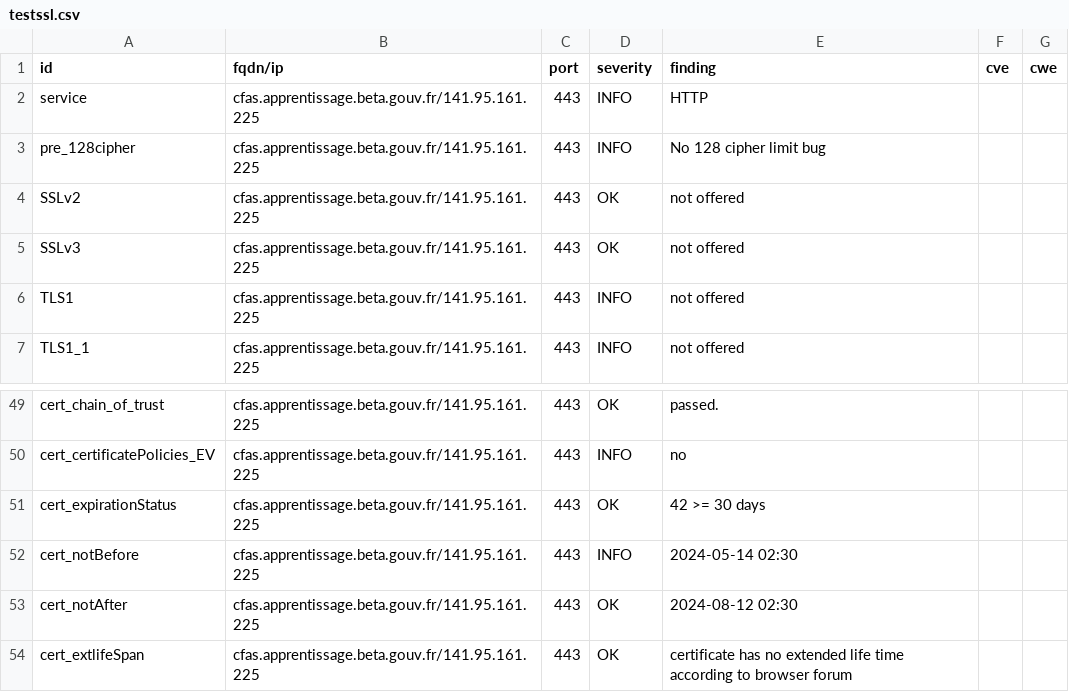
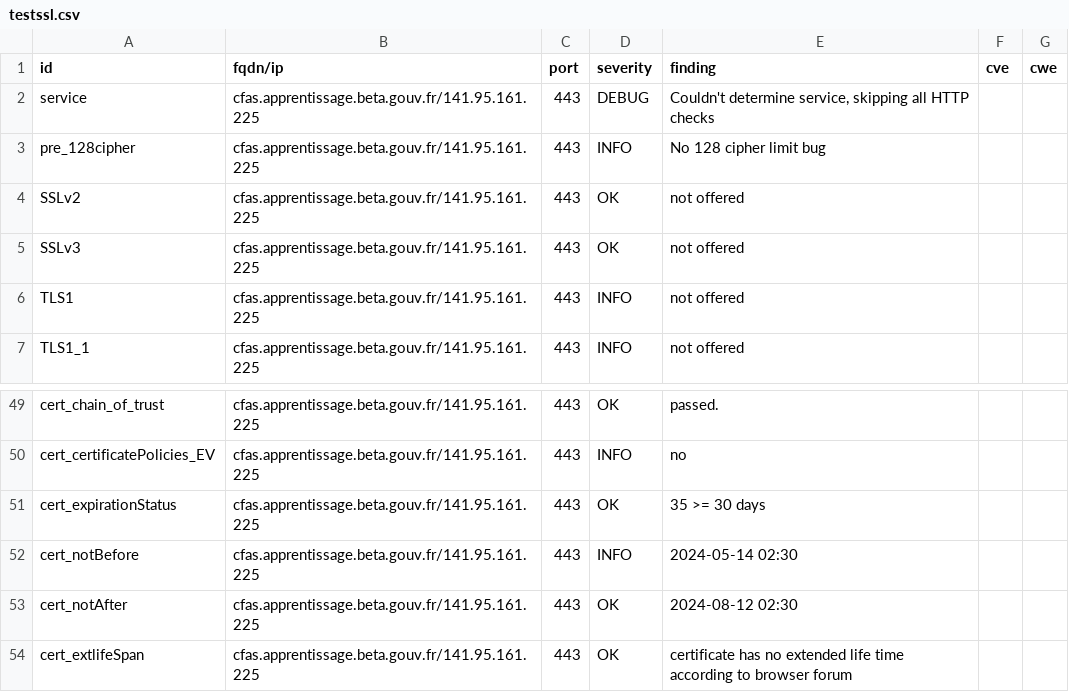
Before and after one commit to julienracine/dashlord, a CSV file: results/aHR0cHM6Ly9jZmFzLmFwcHJlbnRpc3NhZ2UuYmV0YS5nb3V2LmZy/testssl.csv, drawn as a sheet; only a part is shown, gaps mark what is left out; the diff covers the shown part only.

Commit message:
update: https://cfas.apprentissage.beta.gouv.fr

```diff
--- a/results/aHR0cHM6Ly9jZmFzLmFwcHJlbnRpc3NhZ2UuYmV0YS5nb3V2LmZy/testssl.csv
+++ b/results/aHR0cHM6Ly9jZmFzLmFwcHJlbnRpc3NhZ2UuYmV0YS5nb3V2LmZy/testssl.csv
@@ -1,3 +1,3 @@
 "id","fqdn/ip","port","severity","finding","cve","cwe"
-"service","cfas.apprentissage.beta.gouv.fr/141.95.161.225","443","INFO","HTTP","",""
+"service","cfas.apprentissage.beta.gouv.fr/141.95.161.225","443","DEBUG","Couldn't determine service, skipping all HTTP checks","",""
 "pre_128cipher","cfas.apprentissage.beta.gouv.fr/141.95.161.225","443","INFO","No 128 cipher limit bug","",""
@@ -50,3 +50,3 @@
 "cert_certificatePolicies_EV","cfas.apprentissage.beta.gouv.fr/141.95.161.225","443","INFO","no","",""
-"cert_expirationStatus","cfas.apprentissage.beta.gouv.fr/141.95.161.225","443","OK","42 >= 30 days","",""
+"cert_expirationStatus","cfas.apprentissage.beta.gouv.fr/141.95.161.225","443","OK","35 >= 30 days","",""
 "cert_notBefore","cfas.apprentissage.beta.gouv.fr/141.95.161.225","443","INFO","2024-05-14 02:30","",""
```
Also changed, not shown: 17 removed rows and 3 edited cells elsewhere in this file, 14 other files.
